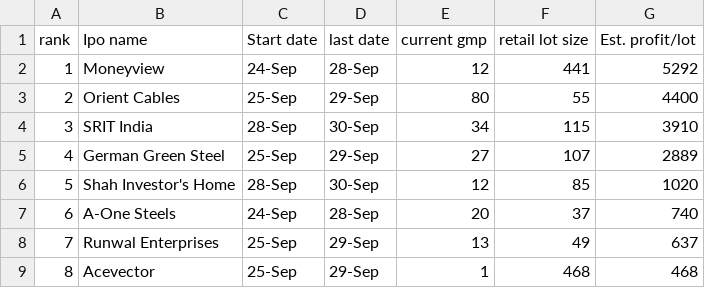
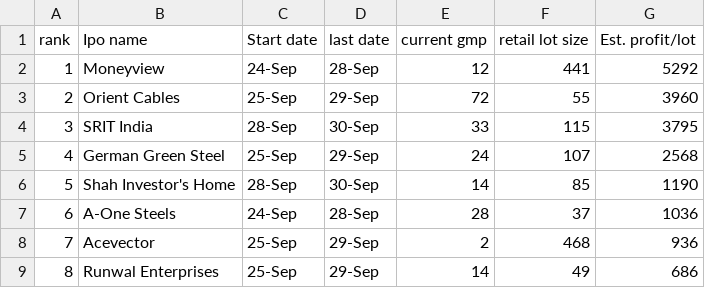
Before and after one commit to 8DBhosda/Hx101_Private, a CSV file: output/ipo_gmp_2026-09-28.csv, drawn as a sheet.

```diff
--- a/output/ipo_gmp_2026-09-28.csv
+++ b/output/ipo_gmp_2026-09-28.csv
@@ -2,8 +2,8 @@ rank,Ipo name,Start date,last date,current gmp,retail lot size,Est. profit/lot
 1,Moneyview,24-Sep,28-Sep,12,441,5292
-2,Orient Cables,25-Sep,29-Sep,80,55,4400
-3,SRIT India,28-Sep,30-Sep,34,115,3910
-4,German Green Steel,25-Sep,29-Sep,27,107,2889
-5,Shah Investor's Home,28-Sep,30-Sep,12,85,1020
-6,A-One Steels,24-Sep,28-Sep,20,37,740
-7,Runwal Enterprises,25-Sep,29-Sep,13,49,637
-8,Acevector,25-Sep,29-Sep,1,468,468
+2,Orient Cables,25-Sep,29-Sep,72,55,3960
+3,SRIT India,28-Sep,30-Sep,33,115,3795
+4,German Green Steel,25-Sep,29-Sep,24,107,2568
+5,Shah Investor's Home,28-Sep,30-Sep,14,85,1190
+6,A-One Steels,24-Sep,28-Sep,28,37,1036
+7,Acevector,25-Sep,29-Sep,2,468,936
+8,Runwal Enterprises,25-Sep,29-Sep,14,49,686
```
Also changed, not shown: 2 other files.
